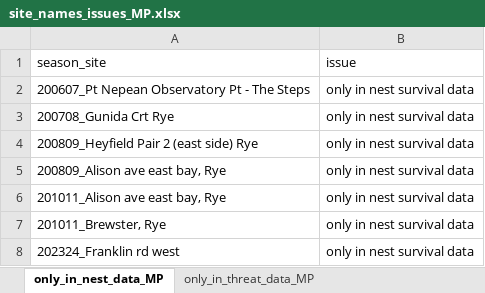
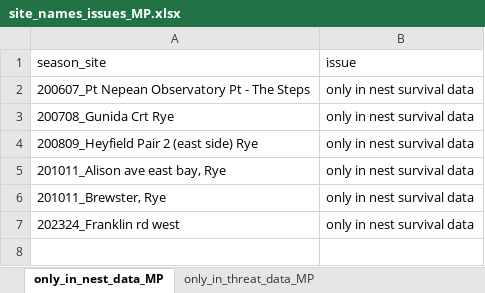
Before and after one commit to leberhartphillips/hooded_plover_demography, an Excel workbook: data/nest_issues_commented/site_names_issues_MP.xlsx, sheet only_in_nest_data_MP, drawn as a sheet; values as stored, in another font and other column widths than the file's, no borders; the diff names each change by its address in the sheet, - before the commit and + after, or states it on an @@ line.

```diff
--- a/data/nest_issues_commented/site_names_issues_MP.xlsx (sheet only_in_nest_data_MP)
+++ b/data/nest_issues_commented/site_names_issues_MP.xlsx (sheet only_in_nest_data_MP)
-row 5: 200809_Alison ave east bay, Rye | only in nest survival data
```
Also changed, not shown: sheet fuzzy_matches_to_consider, sheet only_in_threat_data_MP, data/nest_issues_commented/site_names_issues_BC.xlsx, data/nest_issues_commented/site_names_issues_BSC.xlsx, 13 other files.
